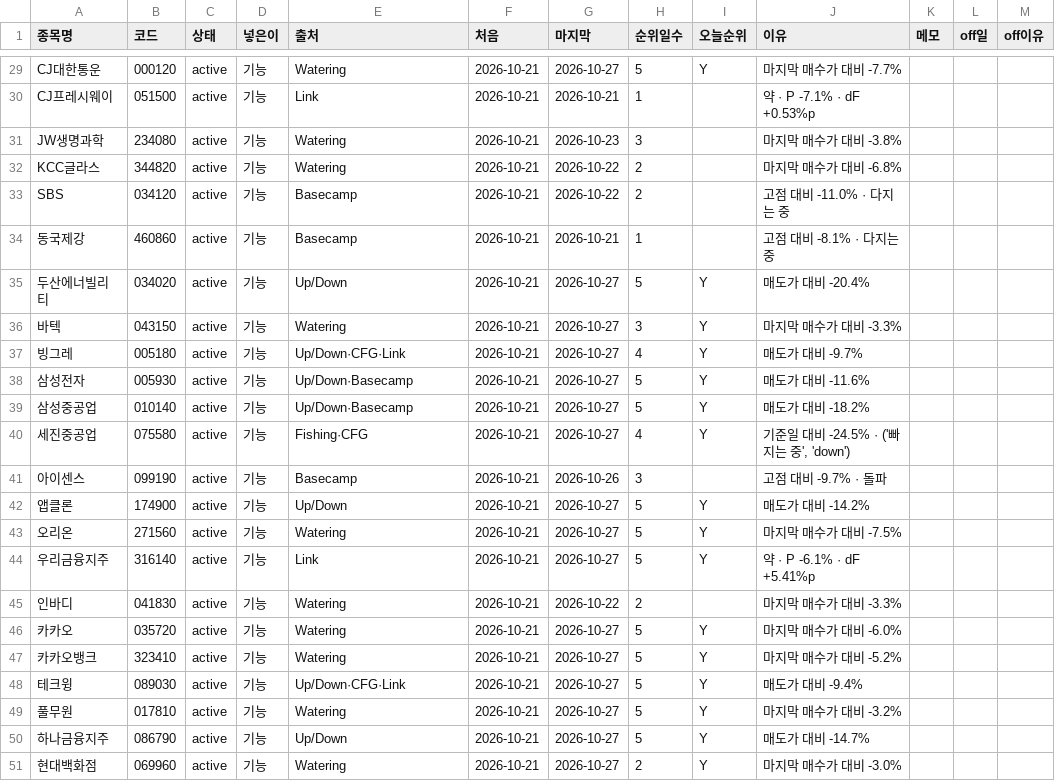
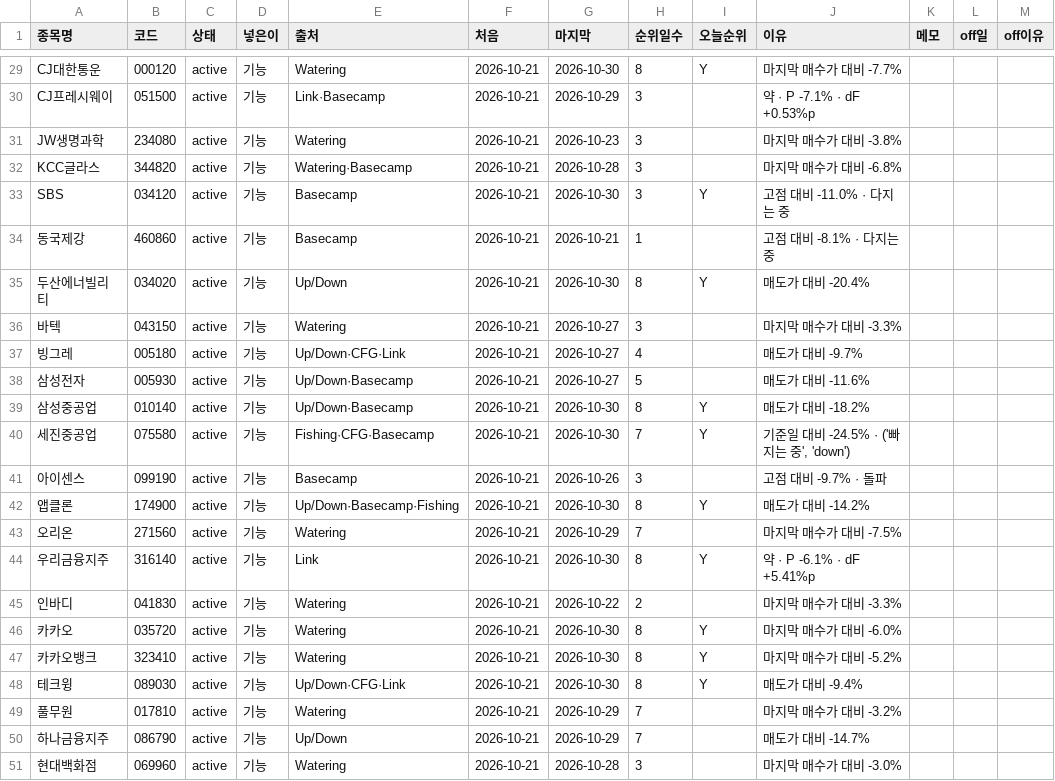
Before and after one commit to frel7022-png/orchestra, a CSV file: ledger/index.csv, drawn as a sheet; only a part is shown, gaps mark what is left out; the diff covers the shown part only; the diff names each change by its address in the sheet, - before the commit and + after, or states it on an @@ line.

```diff
--- a/ledger/index.csv
+++ b/ledger/index.csv
-G29 (마지막): 2026-10-27
+G29 (마지막): 2026-10-30
-H29 (순위일수): 5
+H29 (순위일수): 8
-E30 (출처): Link
+E30 (출처): Link·Basecamp
-G30 (마지막): 2026-10-21
+G30 (마지막): 2026-10-29
-H30 (순위일수): 1
+H30 (순위일수): 3
-E32 (출처): Watering
+E32 (출처): Watering·Basecamp
-G32 (마지막): 2026-10-22
+G32 (마지막): 2026-10-28
-H32:H33 (순위일수): 2
+H32:H33 (순위일수): 3
-G33 (마지막): 2026-10-22
+G33 (마지막): 2026-10-30
-I33 (오늘순위): (empty)
+I33 (오늘순위): Y
-G35 (마지막): 2026-10-27
+G35 (마지막): 2026-10-30
-H35 (순위일수): 5
+H35 (순위일수): 8
-I36:I38 (오늘순위): Y
+I36:I38 (오늘순위): (empty)
-G39:G40 (마지막): 2026-10-27
+G39:G40 (마지막): 2026-10-30
-H39 (순위일수): 5
+H39 (순위일수): 8
-E40 (출처): Fishing·CFG
+E40 (출처): Fishing·CFG·Basecamp
-H40 (순위일수): 4
+H40 (순위일수): 7
-E42 (출처): Up/Down
+E42 (출처): Up/Down·Basecamp·Fishing
-G42 (마지막): 2026-10-27
+G42 (마지막): 2026-10-30
-H42 (순위일수): 5
+H42 (순위일수): 8
-G43 (마지막): 2026-10-27
+G43 (마지막): 2026-10-29
-H43 (순위일수): 5
+H43 (순위일수): 7
-I43 (오늘순위): Y
+I43 (오늘순위): (empty)
-G44 (마지막): 2026-10-27
+G44 (마지막): 2026-10-30
-H44 (순위일수): 5
+H44 (순위일수): 8
-G46:G48 (마지막): 2026-10-27
+G46:G48 (마지막): 2026-10-30
-H46:H48 (순위일수): 5
+H46:H48 (순위일수): 8
-G49:G50 (마지막): 2026-10-27
+G49:G50 (마지막): 2026-10-29
-H49:H50 (순위일수): 5
+H49:H50 (순위일수): 7
-I49:I51 (오늘순위): Y
+I49:I51 (오늘순위): (empty)
-G51 (마지막): 2026-10-27
+G51 (마지막): 2026-10-28
-H51 (순위일수): 2
+H51 (순위일수): 3
```
Also changed, not shown: 5 added rows and 73 edited cells elsewhere in this file, 10 other files.
